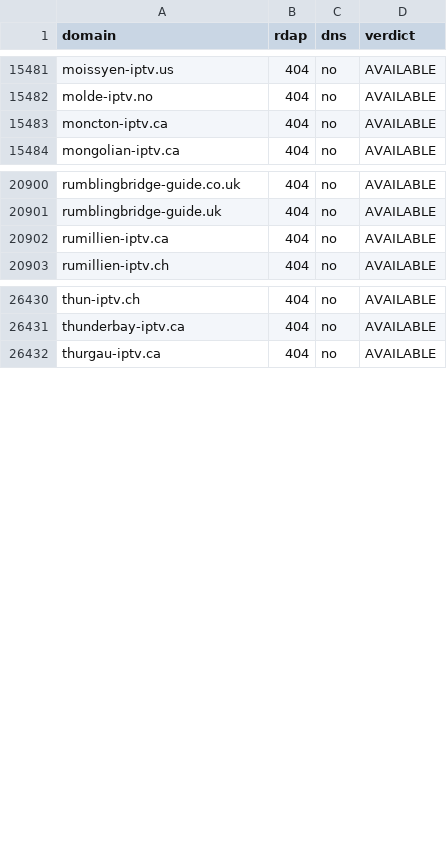
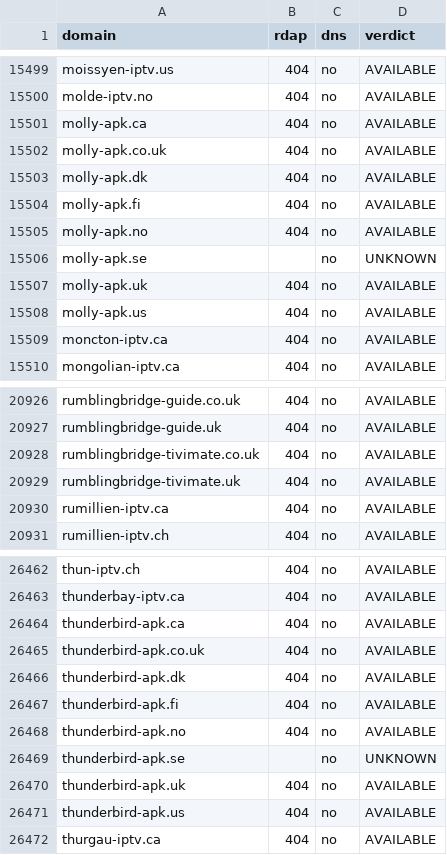
Before and after one commit to CryptoNews24/edit, a CSV file: research/iptv-seo/availability_recheck.csv, drawn as a sheet; only a part is shown, gaps mark what is left out; the diff covers the shown part only; the diff names each change by its address in the sheet, - before the commit and + after, or states it on an @@ line.

```diff
--- a/research/iptv-seo/availability_recheck.csv
+++ b/research/iptv-seo/availability_recheck.csv
+row 15501: molly-apk.ca | 404 | no | AVAILABLE
+row 15502: molly-apk.co.uk | 404 | no | AVAILABLE
+row 15503: molly-apk.dk | 404 | no | AVAILABLE
+row 15504: molly-apk.fi | 404 | no | AVAILABLE
+row 15505: molly-apk.no | 404 | no | AVAILABLE
+row 15506: molly-apk.se |  | no | UNKNOWN
+row 15507: molly-apk.uk | 404 | no | AVAILABLE
+row 15508: molly-apk.us | 404 | no | AVAILABLE
+row 20928: rumblingbridge-tivimate.co.uk | 404 | no | AVAILABLE
+row 20929: rumblingbridge-tivimate.uk | 404 | no | AVAILABLE
+row 26464: thunderbird-apk.ca | 404 | no | AVAILABLE
+row 26465: thunderbird-apk.co.uk | 404 | no | AVAILABLE
+row 26466: thunderbird-apk.dk | 404 | no | AVAILABLE
+row 26467: thunderbird-apk.fi | 404 | no | AVAILABLE
+row 26468: thunderbird-apk.no | 404 | no | AVAILABLE
+row 26469: thunderbird-apk.se |  | no | UNKNOWN
+row 26470: thunderbird-apk.uk | 404 | no | AVAILABLE
+row 26471: thunderbird-apk.us | 404 | no | AVAILABLE
```
Also changed, not shown: 32 added rows elsewhere in this file, research/iptv-seo/canva/iptv-domains-canva-import.csv, 8 other files.
